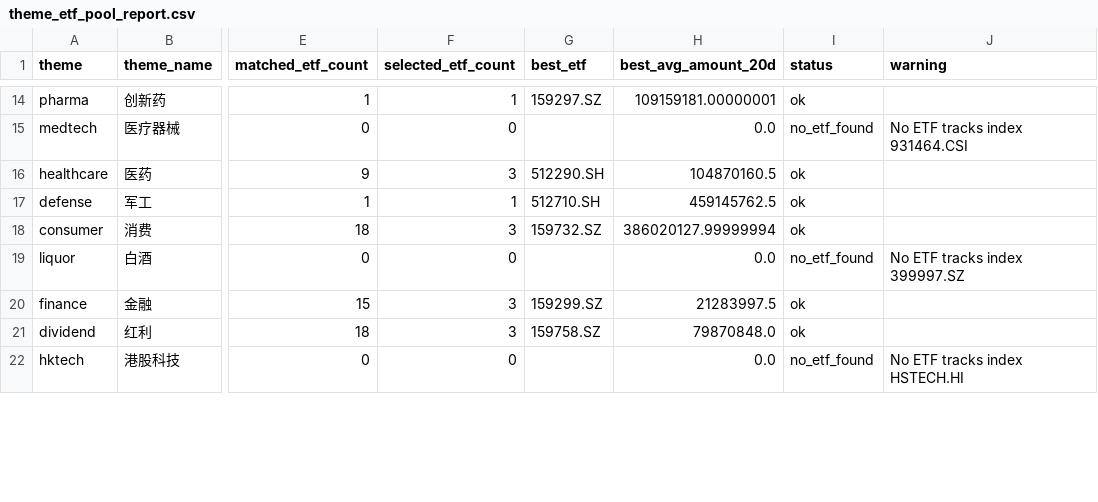
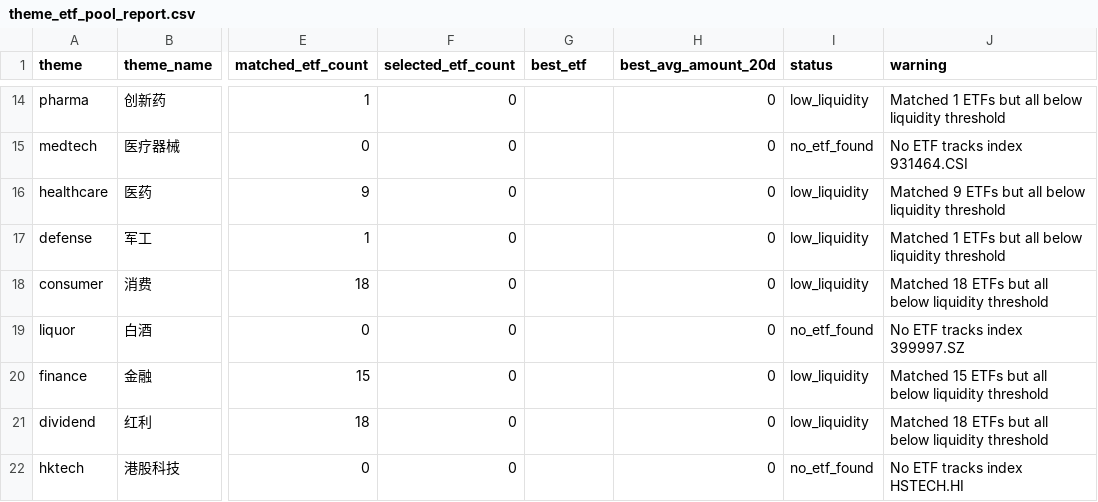
Before and after one commit to felix101010/fund_agent, a CSV file: data/processed/theme_etf_pool_report.csv, drawn as a sheet; only a part is shown, gaps mark what is left out; the diff covers the shown part only; the diff names each change by its address in the sheet, - before the commit and + after, or states it on an @@ line.

```diff
--- a/data/processed/theme_etf_pool_report.csv
+++ b/data/processed/theme_etf_pool_report.csv
-F14 (selected_etf_count): 1
+F14 (selected_etf_count): 0
-G14 (best_etf): 159297.SZ
+G14 (best_etf): (empty)
-H14 (best_avg_amount_20d): 109159181.00000001
+H14 (best_avg_amount_20d): 0
-I14 (status): ok
+I14 (status): low_liquidity
-J14 (warning): (empty)
+J14 (warning): Matched 1 ETFs but all below liquidity threshold
-H15 (best_avg_amount_20d): 0.0
+H15 (best_avg_amount_20d): 0
-F16 (selected_etf_count): 3
+F16 (selected_etf_count): 0
-G16 (best_etf): 512290.SH
+G16 (best_etf): (empty)
-H16 (best_avg_amount_20d): 104870160.5
+H16 (best_avg_amount_20d): 0
-I16:I18 (status): ok
+I16:I18 (status): low_liquidity
-J16 (warning): (empty)
+J16 (warning): Matched 9 ETFs but all below liquidity threshold
-F17 (selected_etf_count): 1
+F17 (selected_etf_count): 0
-G17 (best_etf): 512710.SH
+G17 (best_etf): (empty)
-H17 (best_avg_amount_20d): 459145762.5
+H17 (best_avg_amount_20d): 0
-J17 (warning): (empty)
+J17 (warning): Matched 1 ETFs but all below liquidity threshold
-F18 (selected_etf_count): 3
+F18 (selected_etf_count): 0
-G18 (best_etf): 159732.SZ
+G18 (best_etf): (empty)
-H18 (best_avg_amount_20d): 386020127.99999994
+H18 (best_avg_amount_20d): 0
-J18 (warning): (empty)
+J18 (warning): Matched 18 ETFs but all below liquidity threshold
-H19 (best_avg_amount_20d): 0.0
+H19 (best_avg_amount_20d): 0
-F20:F21 (selected_etf_count): 3
+F20:F21 (selected_etf_count): 0
-G20 (best_etf): 159299.SZ
+G20 (best_etf): (empty)
-H20 (best_avg_amount_20d): 21283997.5
+H20 (best_avg_amount_20d): 0
-I20:I21 (status): ok
+I20:I21 (status): low_liquidity
-J20 (warning): (empty)
+J20 (warning): Matched 15 ETFs but all below liquidity threshold
-G21 (best_etf): 159758.SZ
+G21 (best_etf): (empty)
-H21 (best_avg_amount_20d): 79870848.0
+H21 (best_avg_amount_20d): 0
-J21 (warning): (empty)
+J21 (warning): Matched 18 ETFs but all below liquidity threshold
-H22 (best_avg_amount_20d): 0.0
+H22 (best_avg_amount_20d): 0
```
Also changed, not shown: 49 edited cells elsewhere in this file, 58 other files.
